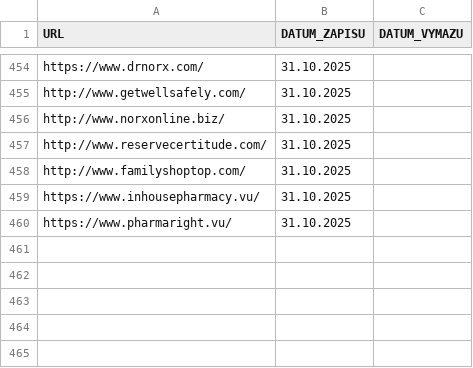
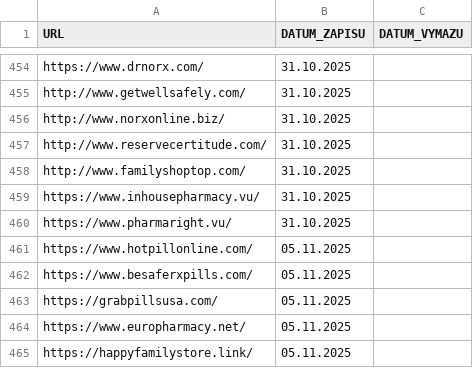
Before and after one commit to analogic/cz-gov-blocks, a CSV file: original/sukl.csv, drawn as a sheet; only a part is shown, gaps mark what is left out; the diff names each change by its address in the sheet, - before the commit and + after, or states it on an @@ line.

```diff
--- a/original/sukl.csv
+++ b/original/sukl.csv
+row 461: https://www.hotpillonline.com/ | 05.11.2025
+row 462: https://www.besaferxpills.com/ | 05.11.2025
+row 463: https://grabpillsusa.com/ | 05.11.2025
+row 464: https://www.europharmacy.net/ | 05.11.2025
+row 465: https://happyfamilystore.link/ | 05.11.2025
```
Also changed, not shown: csv/sukl.csv, 2 other files.
